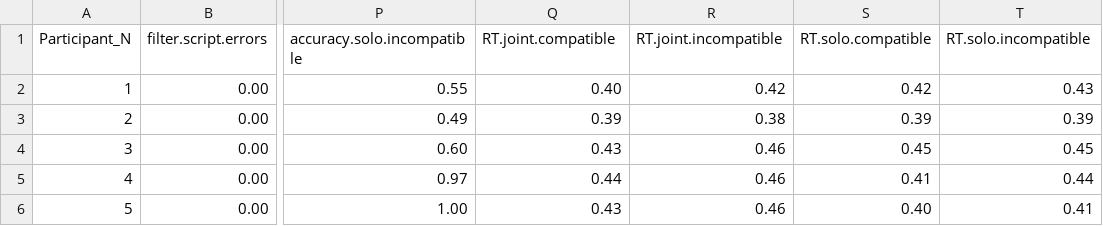
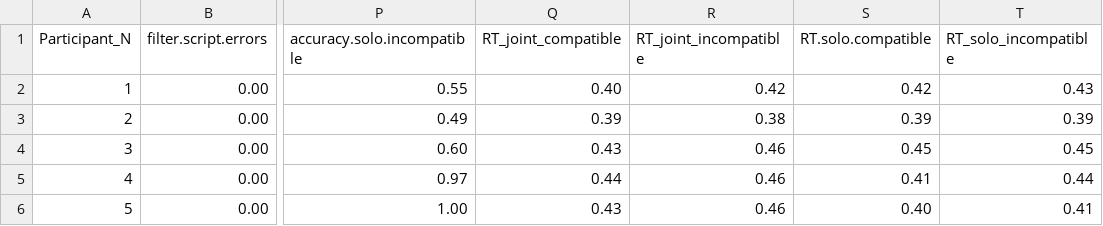
Before and after one commit to wwen016/DudarevData, a CSV file: JointSimonEffectASD_complete_dataset.xlsx - JointSimonEffectASD_complete_da.csv, drawn as a sheet; only a part is shown, gaps mark what is left out; the diff names each change by its address in the sheet, - before the commit and + after, or states it on an @@ line.

Commit message:
Update JointSimonEffectASD_complete_dataset.xlsx - JointSimonEffectASD_complete_da.csv

```diff
--- a/JointSimonEffectASD_complete_dataset.xlsx - JointSimonEffectASD_complete_da.csv
+++ b/JointSimonEffectASD_complete_dataset.xlsx - JointSimonEffectASD_complete_da.csv
-Q1: RT.joint.compatible
+Q1: RT_joint_compatible
-R1: RT.joint.incompatible
+R1: RT_joint_incompatible
-T1: RT.solo.incompatible
+T1: RT_solo_incompatible
```
